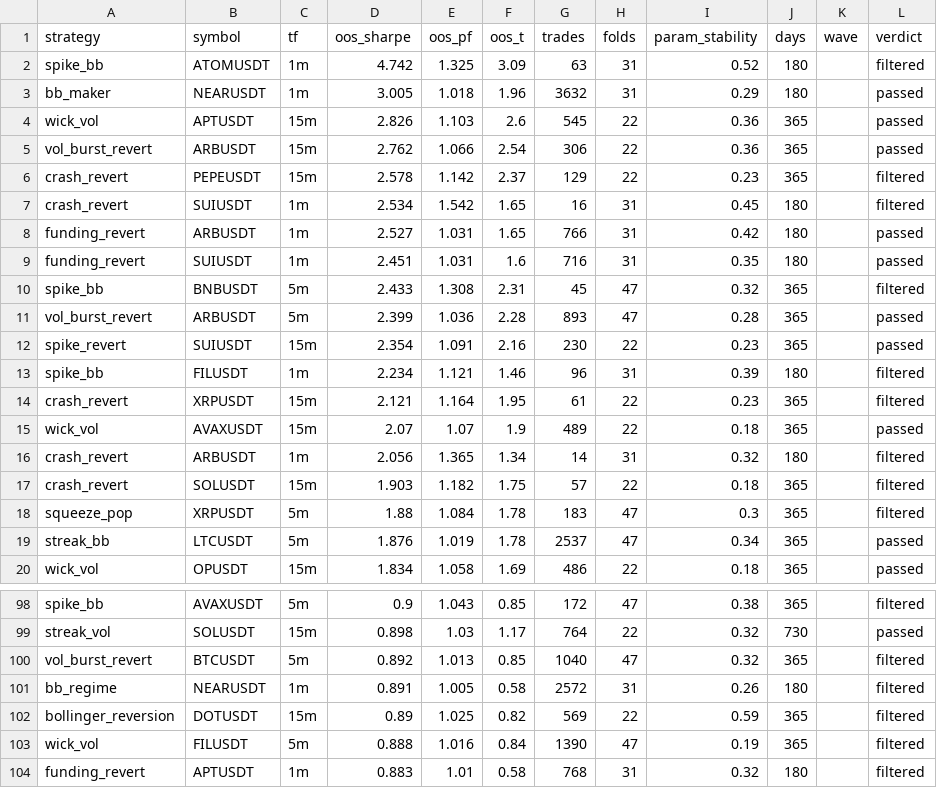
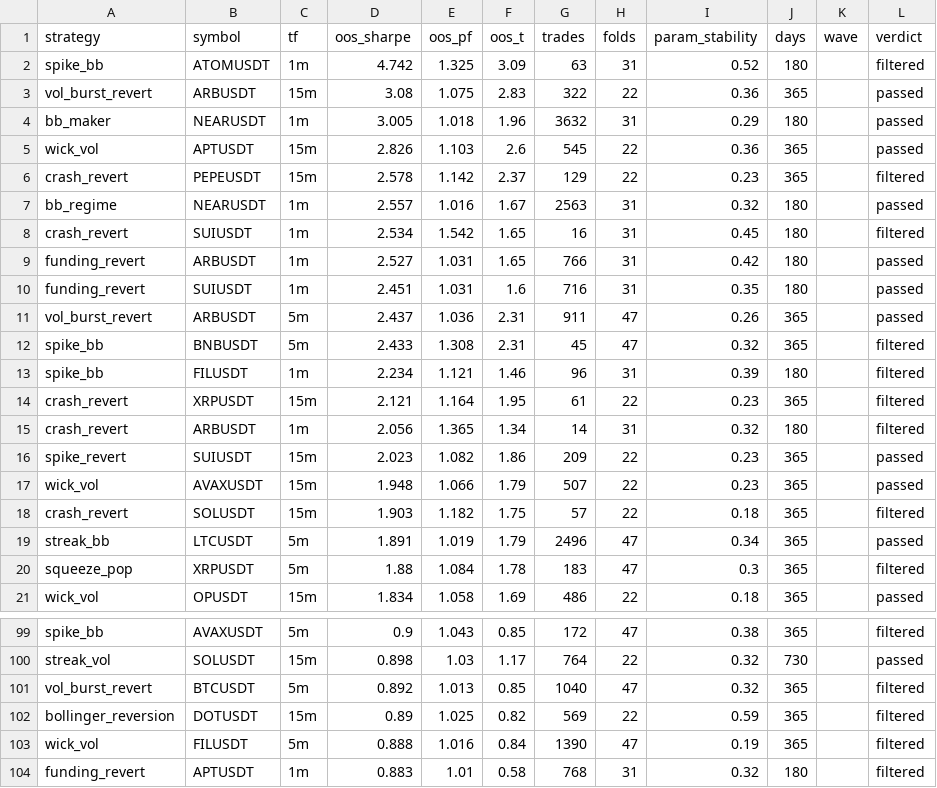
Before and after one commit to davletovaalmira11-creator/my-termux-project, a CSV file: scalp-lab/reports/archive.csv, drawn as a sheet; only a part is shown, gaps mark what is left out; removed rows and columns are numbered as before the commit, all else as after; the diff names each change by its address in the sheet, - before the commit and + after, or states it on an @@ line.

```diff
--- a/scalp-lab/reports/archive.csv
+++ b/scalp-lab/reports/archive.csv
+row 3: vol_burst_revert | ARBUSDT | 15m | 3.08 | 1.075 | 2.83 | 322 | 22 | 0.36 | 365 |  | passed
-row 5: vol_burst_revert | ARBUSDT | 15m | 2.762 | 1.066 | 2.54 | 306 | 22 | 0.36 | 365 |  | passed
+row 7: bb_regime | NEARUSDT | 1m | 2.557 | 1.016 | 1.67 | 2563 | 31 | 0.32 | 180 |  | passed
+row 11: vol_burst_revert | ARBUSDT | 5m | 2.437 | 1.036 | 2.31 | 911 | 47 | 0.26 | 365 |  | passed
-row 11: vol_burst_revert | ARBUSDT | 5m | 2.399 | 1.036 | 2.28 | 893 | 47 | 0.28 | 365 |  | passed
-row 12: spike_revert | SUIUSDT | 15m | 2.354 | 1.091 | 2.16 | 230 | 22 | 0.23 | 365 |  | passed
-row 15: wick_vol | AVAXUSDT | 15m | 2.07 | 1.07 | 1.9 | 489 | 22 | 0.18 | 365 |  | passed
+row 16: spike_revert | SUIUSDT | 15m | 2.023 | 1.082 | 1.86 | 209 | 22 | 0.23 | 365 |  | passed
+row 17: wick_vol | AVAXUSDT | 15m | 1.948 | 1.066 | 1.79 | 507 | 22 | 0.23 | 365 |  | passed
+row 19: streak_bb | LTCUSDT | 5m | 1.891 | 1.019 | 1.79 | 2496 | 47 | 0.34 | 365 |  | passed
-row 19: streak_bb | LTCUSDT | 5m | 1.876 | 1.019 | 1.78 | 2537 | 47 | 0.34 | 365 |  | passed
-row 101: bb_regime | NEARUSDT | 1m | 0.891 | 1.005 | 0.58 | 2572 | 31 | 0.26 | 180 |  | filtered
```
Also changed, not shown: scalp-lab/reports/leaderboard.csv, 2 other files.
